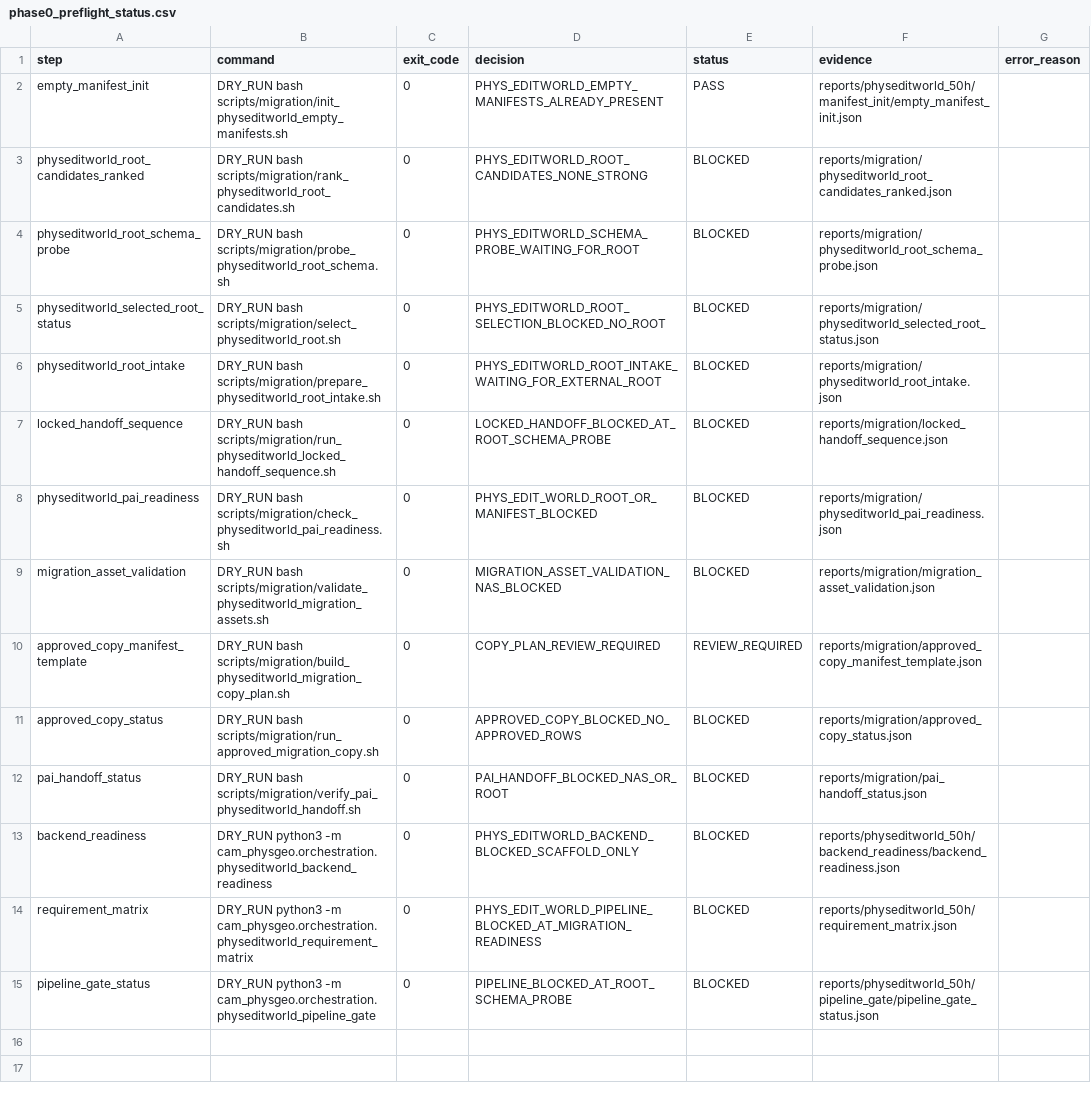
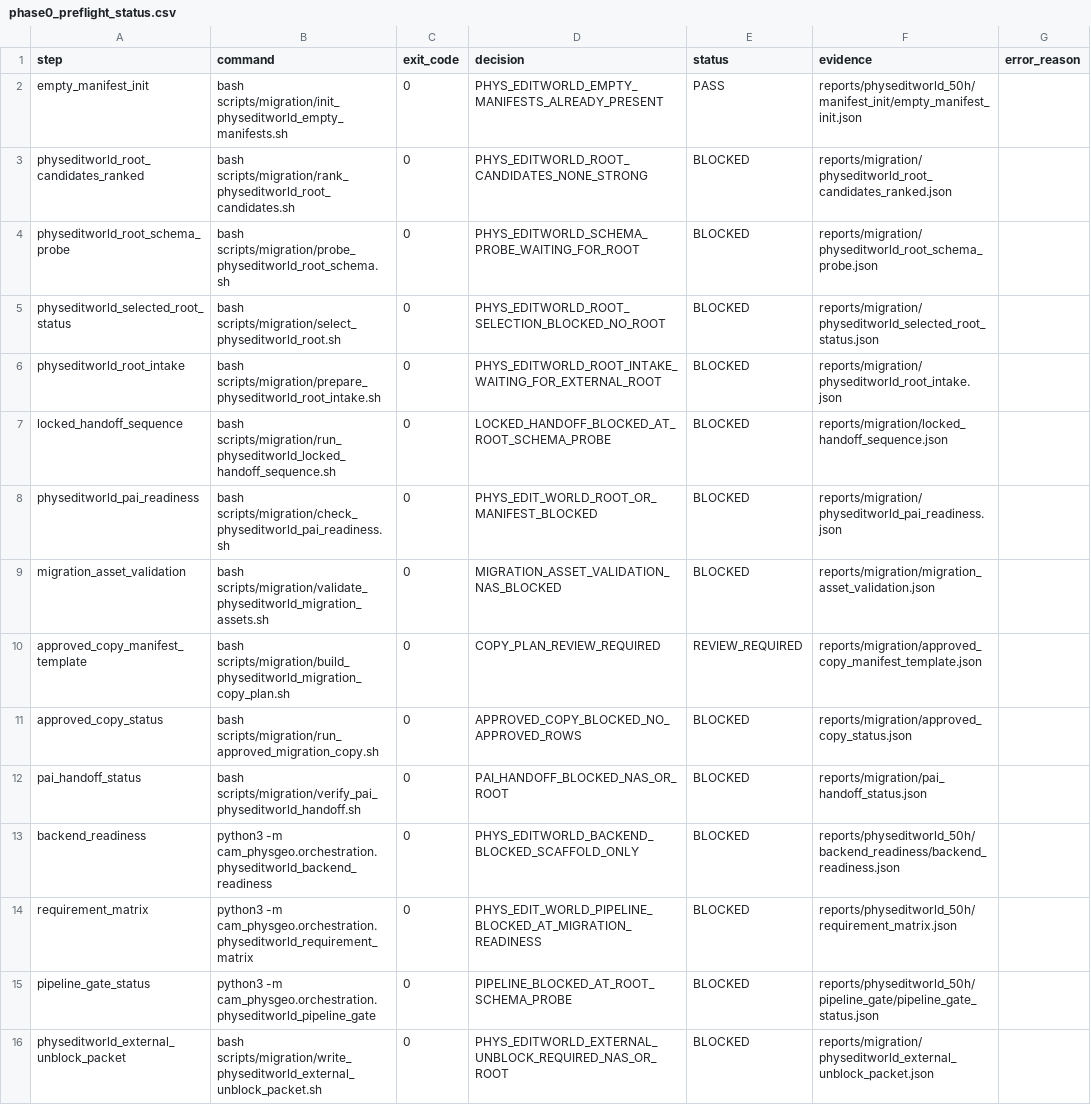
Before and after one commit to jh5117-debug/worldworld-phy, a CSV file: reports/migration/phase0_preflight_status.csv, drawn as a sheet; the diff names each change by its address in the sheet, - before the commit and + after, or states it on an @@ line.

Commit message:
Track external unblock packet in Phase0 preflight

```diff
--- a/reports/migration/phase0_preflight_status.csv
+++ b/reports/migration/phase0_preflight_status.csv
-B2 (command): DRY_RUN bash scripts/migration/init_physeditworld_empty_manifests.sh
+B2 (command): bash scripts/migration/init_physeditworld_empty_manifests.sh
-B3 (command): DRY_RUN bash scripts/migration/rank_physeditworld_root_candidates.sh
+B3 (command): bash scripts/migration/rank_physeditworld_root_candidates.sh
-B4 (command): DRY_RUN bash scripts/migration/probe_physeditworld_root_schema.sh
+B4 (command): bash scripts/migration/probe_physeditworld_root_schema.sh
-B5 (command): DRY_RUN bash scripts/migration/select_physeditworld_root.sh
+B5 (command): bash scripts/migration/select_physeditworld_root.sh
-B6 (command): DRY_RUN bash scripts/migration/prepare_physeditworld_root_intake.sh
+B6 (command): bash scripts/migration/prepare_physeditworld_root_intake.sh
-B7 (command): DRY_RUN bash scripts/migration/run_physeditworld_locked_handoff_sequence.sh
+B7 (command): bash scripts/migration/run_physeditworld_locked_handoff_sequence.sh
-B8 (command): DRY_RUN bash scripts/migration/check_physeditworld_pai_readiness.sh
+B8 (command): bash scripts/migration/check_physeditworld_pai_readiness.sh
-B9 (command): DRY_RUN bash scripts/migration/validate_physeditworld_migration_assets.sh
+B9 (command): bash scripts/migration/validate_physeditworld_migration_assets.sh
-B10 (command): DRY_RUN bash scripts/migration/build_physeditworld_migration_copy_plan.sh
+B10 (command): bash scripts/migration/build_physeditworld_migration_copy_plan.sh
-B11 (command): DRY_RUN bash scripts/migration/run_approved_migration_copy.sh
+B11 (command): bash scripts/migration/run_approved_migration_copy.sh
-B12 (command): DRY_RUN bash scripts/migration/verify_pai_physeditworld_handoff.sh
+B12 (command): bash scripts/migration/verify_pai_physeditworld_handoff.sh
-B13 (command): DRY_RUN python3 -m…
+B13 (command): python3 -m…
-B14 (command): DRY_RUN python3 -m…
+B14 (command): python3 -m…
-B15 (command): DRY_RUN python3 -m…
+B15 (command): python3 -m…
+row 16: physeditworld_external_unblock_packet | bash scripts/migration/write_physeditworld_external_unblock_packet.sh | 0 | PHYS_EDITWORLD_EXTERNAL_UNBLOCK_REQUIRED_NAS_OR_ROOT | BLOCKED | reports/migration/physeditworld_external_unblock_packet.json
```
Also changed, not shown: reports/migration/pai_handoff_status.csv, 10 other files.
